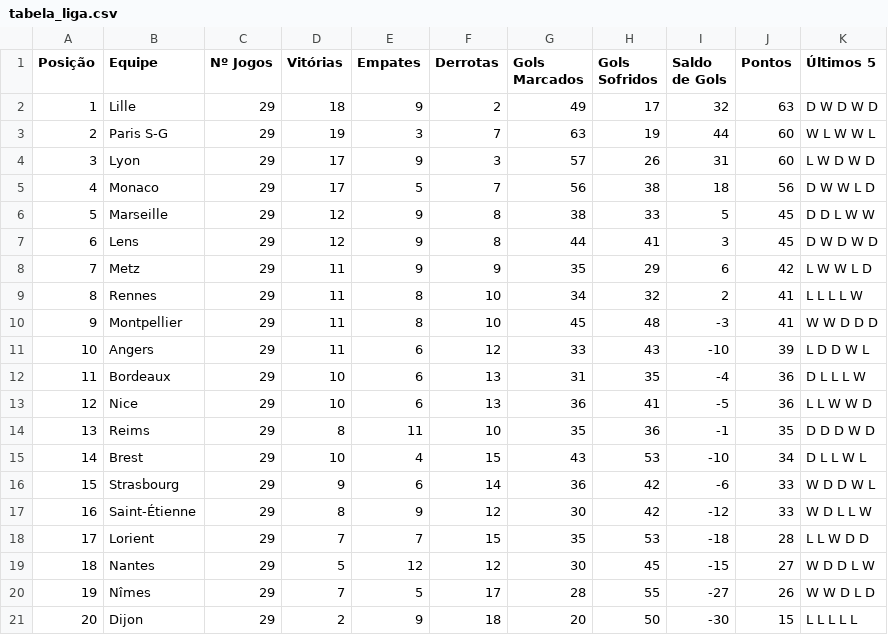
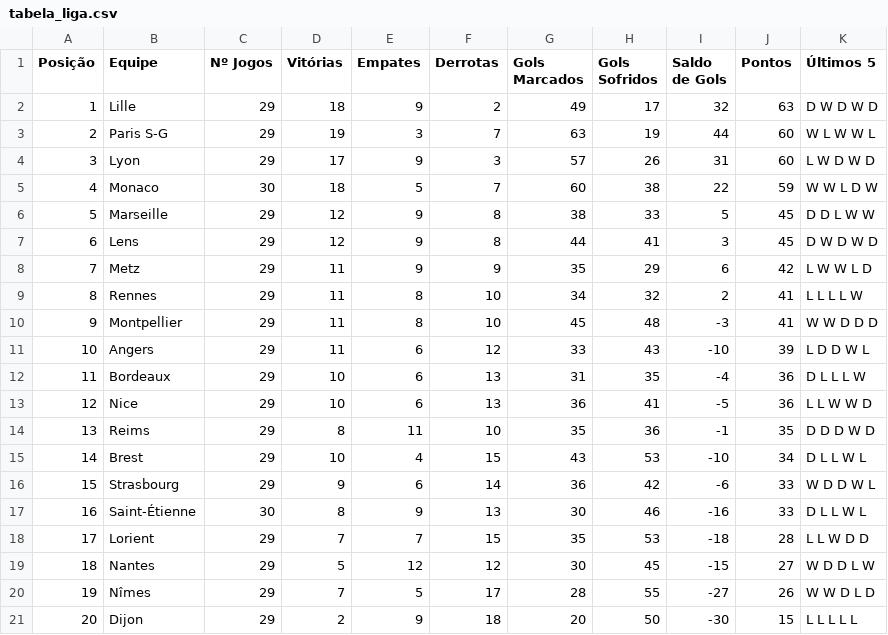
Before and after one commit to MarcosRMG/Estatisticas-de-Futebol, a CSV file: dados/franca/tabela_liga.csv, drawn as a sheet.

```diff
--- a/dados/franca/tabela_liga.csv
+++ b/dados/franca/tabela_liga.csv
@@ -4,3 +4,3 @@ Posição,Equipe,Nº Jogos,Vitórias,Empates,Derrotas,Gols Marcados,Gols Sofrido
 3,Lyon,29,17,9,3,57,26,31,60,L W D W D
-4,Monaco,29,17,5,7,56,38,18,56,D W W L D
+4,Monaco,30,18,5,7,60,38,22,59,W W L D W
 5,Marseille,29,12,9,8,38,33,5,45,D D L W W
@@ -16,3 +16,3 @@ Posição,Equipe,Nº Jogos,Vitórias,Empates,Derrotas,Gols Marcados,Gols Sofrido
 15,Strasbourg,29,9,6,14,36,42,-6,33,W D D W L
-16,Saint-Étienne,29,8,9,12,30,42,-12,33,W D L L W
+16,Saint-Étienne,30,8,9,13,30,46,-16,33,D L L W L
 17,Lorient,29,7,7,15,35,53,-18,28,L L W D D
```
Also changed, not shown: dados/bundesliga/rodadas_liga.csv, dados/italiano/tabela_liga.csv.
